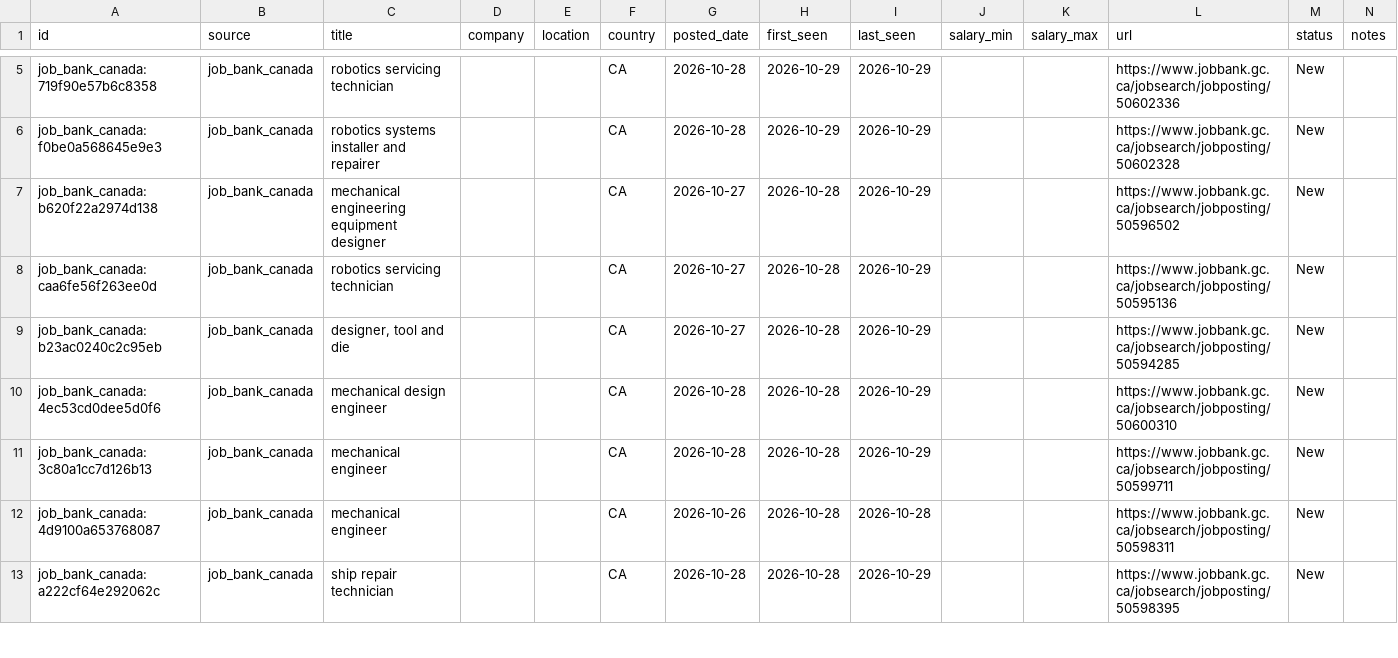
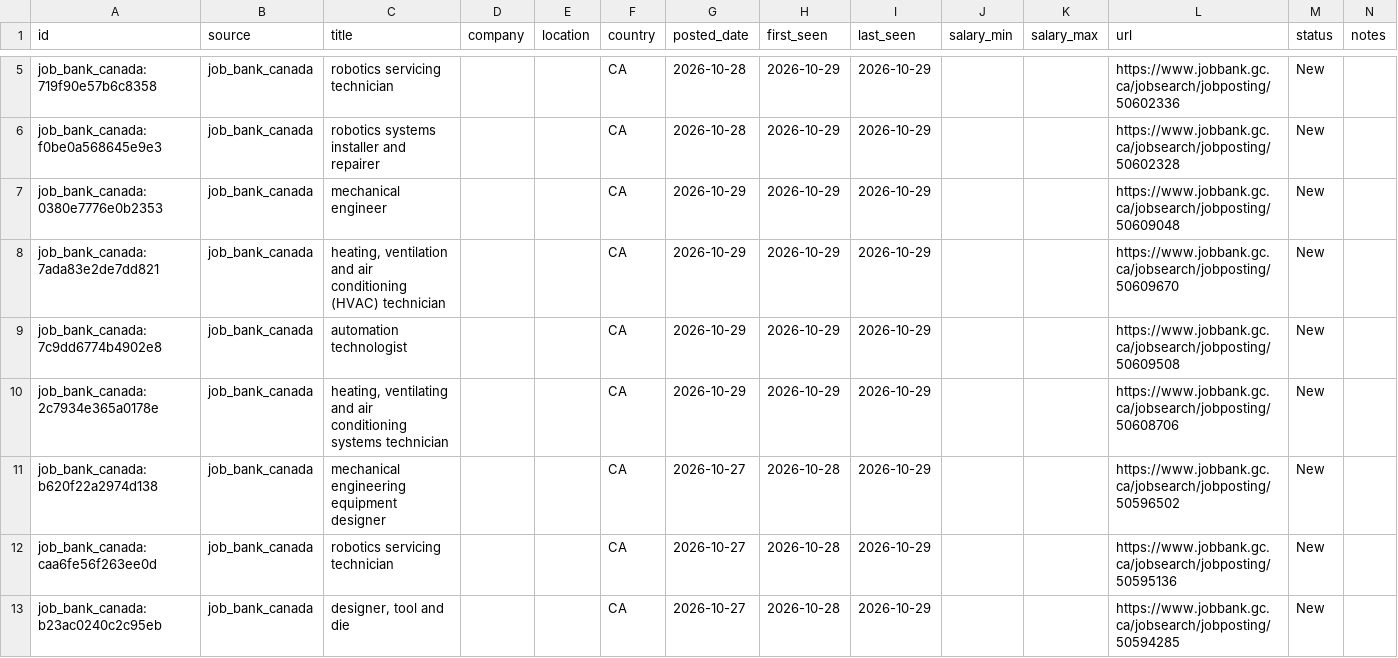
Before and after one commit to kprana976/Claude-resume, a CSV file: docs/listings.csv, drawn as a sheet; only a part is shown, gaps mark what is left out; the shorter side is filled out with more unchanged rows; the diff names each change by its address in the sheet, - before the commit and + after, or states it on an @@ line.

```diff
--- a/docs/listings.csv
+++ b/docs/listings.csv
+row 7: job_bank_canada:0380e7776e0b2353 | job_bank_canada | mechanical engineer |  |  | CA | 2026-10-29 | 2026-10-29 | 2026-10-29 |  |  | https://www.jobbank.gc.ca/jobsearch/jobposting/50609048 | New
+row 8: job_bank_canada:7ada83e2de7dd821 | job_bank_canada | heating, ventilation and air conditioning (HVAC) technician |  |  | CA | 2026-10-29 | 2026-10-29 | 2026-10-29 |  |  | https://www.jobbank.gc.ca/jobsearch/jobposting/50609670 | New
+row 9: job_bank_canada:7c9dd6774b4902e8 | job_bank_canada | automation technologist |  |  | CA | 2026-10-29 | 2026-10-29 | 2026-10-29 |  |  | https://www.jobbank.gc.ca/jobsearch/jobposting/50609508 | New
+row 10: job_bank_canada:2c7934e365a0178e | job_bank_canada | heating, ventilating and air conditioning systems technician |  |  | CA | 2026-10-29 | 2026-10-29 | 2026-10-29 |  |  | https://www.jobbank.gc.ca/jobsearch/jobposting/50608706 | New
```
Also changed, not shown: 1 other file.
